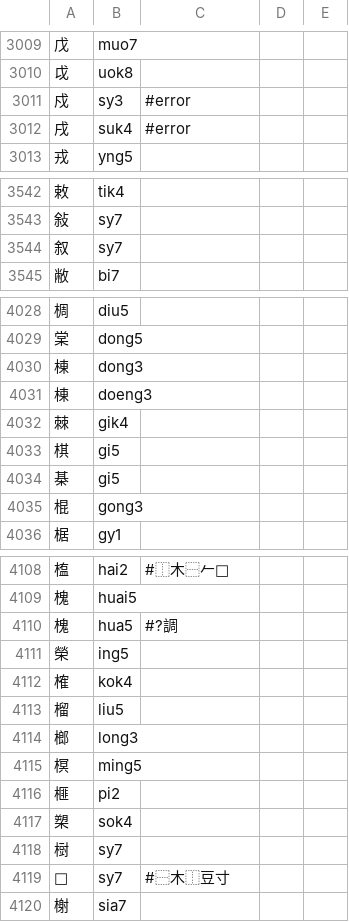
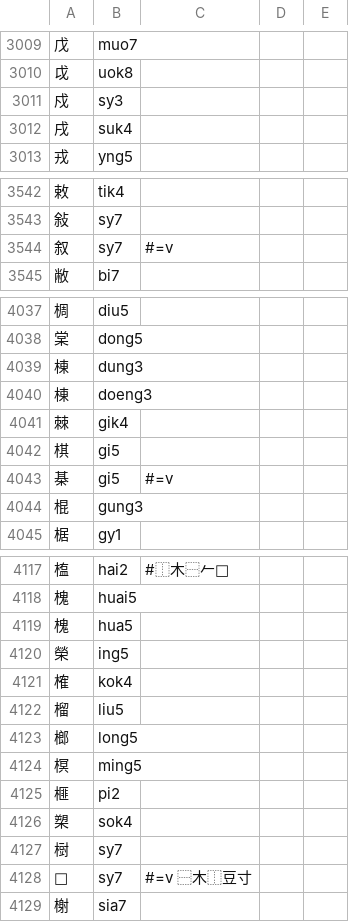
Before and after one commit to only3km/ciklinbekin, a TSV file: DFD.tsv, drawn as a sheet; only a part is shown, gaps mark what is left out; the diff covers the shown part only.

```diff
--- a/DFD.tsv
+++ b/DFD.tsv
@@ -3010,4 +3010,4 @@
 戉	uok8
-戍	sy3	#error
-戌	suk4	#error
+戍	sy3
+戌	suk4
 戎	yng5
@@ -3543,3 +3543,3 @@
 敍	sy7
-叙	sy7
+叙	sy7	#=v
 敝	bi7
@@ -4029,3 +4038,3 @@
 棠	dong5
-棟	dong3
+棟	dung3
 棟	doeng3
@@ -4033,4 +4042,4 @@
 棋	gi5
-棊	gi5
-棍	gong3
+棊	gi5	#=v
+棍	gung3
 椐	gy1
@@ -4109,3 +4118,3 @@
 槐	huai5
-槐	hua5	#?調
+槐	hua5
 榮	ing5
@@ -4113,3 +4122,3 @@
 榴	liu5
-榔	long3
+榔	long5
 榠	ming5
@@ -4118,3 +4127,3 @@
 𣗳	sy7
-𡬾	sy7	#⿱木⿰豆寸
+𡬾	sy7	#=v ⿱木⿰豆寸
 榭	sia7
```
Also changed, not shown: 13 added rows, 2 removed rows and 23 edited cells elsewhere in this file, 2 other files.
